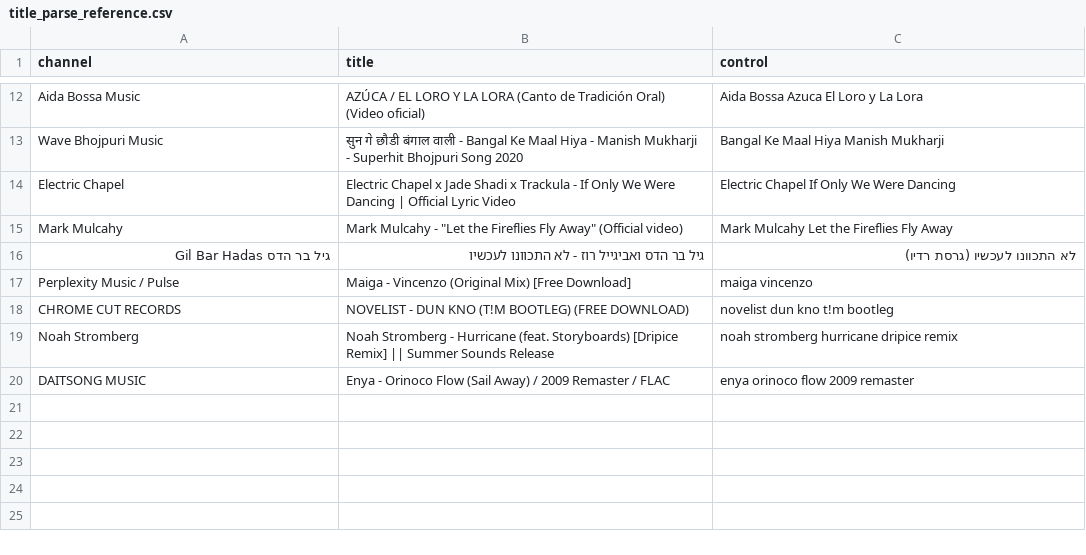
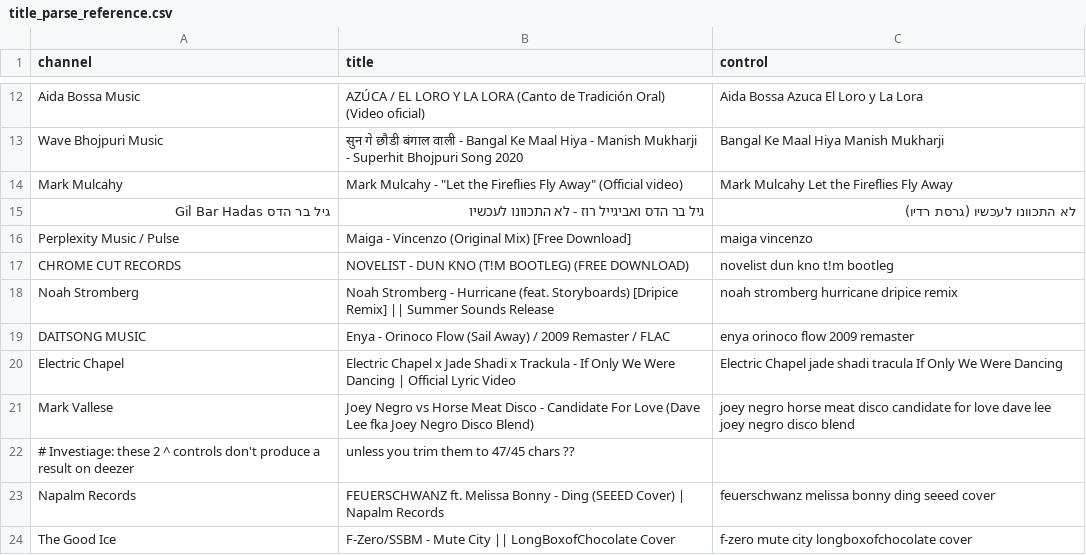
Before and after one commit to MCOfficer/smoltunes, a CSV file: title_parse_reference.csv, drawn as a sheet; only a part is shown, gaps mark what is left out; removed rows and columns are numbered as before the commit, all else as after; the diff names each change by its address in the sheet, - before the commit and + after, or states it on an @@ line.

Commit message:
improve title parsing further (match trailing blocks, remove common conjunctions/abbr)

```diff
--- a/title_parse_reference.csv
+++ b/title_parse_reference.csv
-row 14: Electric Chapel | Electric Chapel x Jade Shadi x Trackula - If Only We Were Dancing | Official Lyric Video | Electric Chapel If Only We Were Dancing
+row 20: Electric Chapel | Electric Chapel x Jade Shadi x Trackula - If Only We Were Dancing | Official Lyric Video | Electric Chapel jade shadi tracula If Only We Were Dancing
+row 21: Mark Vallese | Joey Negro vs Horse Meat Disco - Candidate For Love (Dave Lee fka Joey Negro Disco Blend) | joey negro horse meat disco candidate for love dave lee joey negro disco blend
+row 22: # Investiage: these 2 ^ controls don't produce a result on deezer | unless you trim them to 47/45 chars ??
+row 23: Napalm Records | FEUERSCHWANZ ft. Melissa Bonny - Ding (SEEED Cover) | Napalm Records | feuerschwanz melissa bonny ding seeed cover
+row 24: The Good Ice | F-Zero/SSBM - Mute City || LongBoxofChocolate Cover | f-zero mute city longboxofchocolate cover
```
Also changed, not shown: 2 other files.
